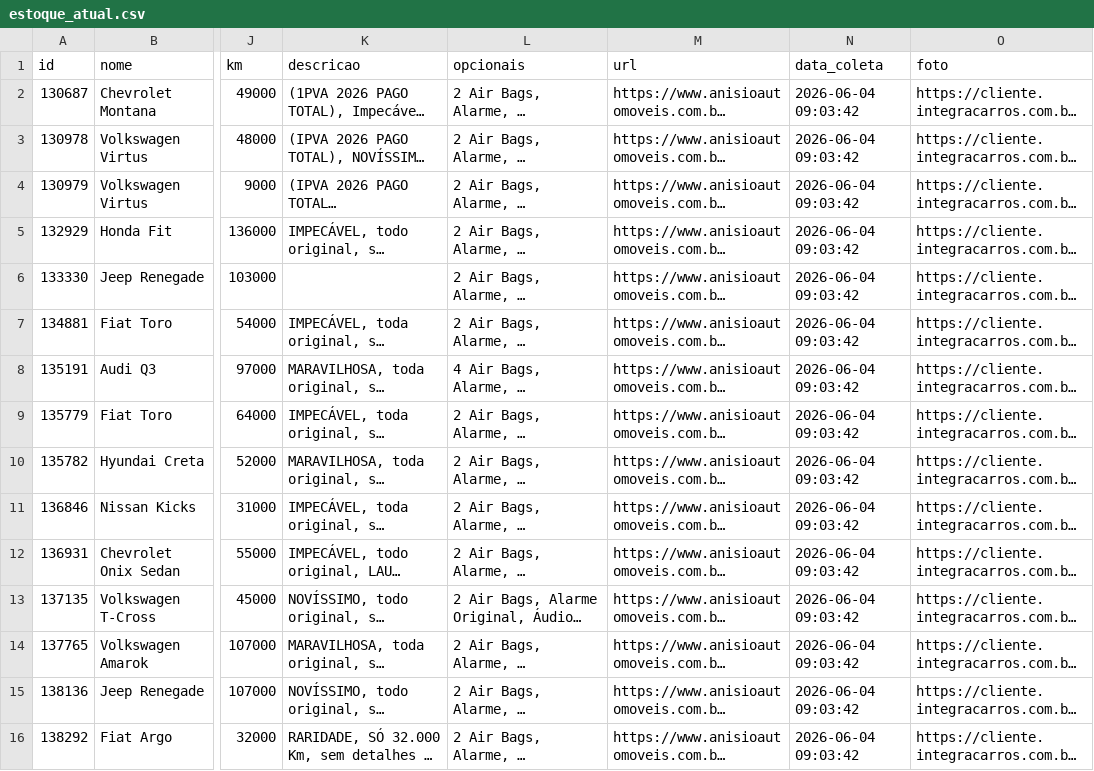
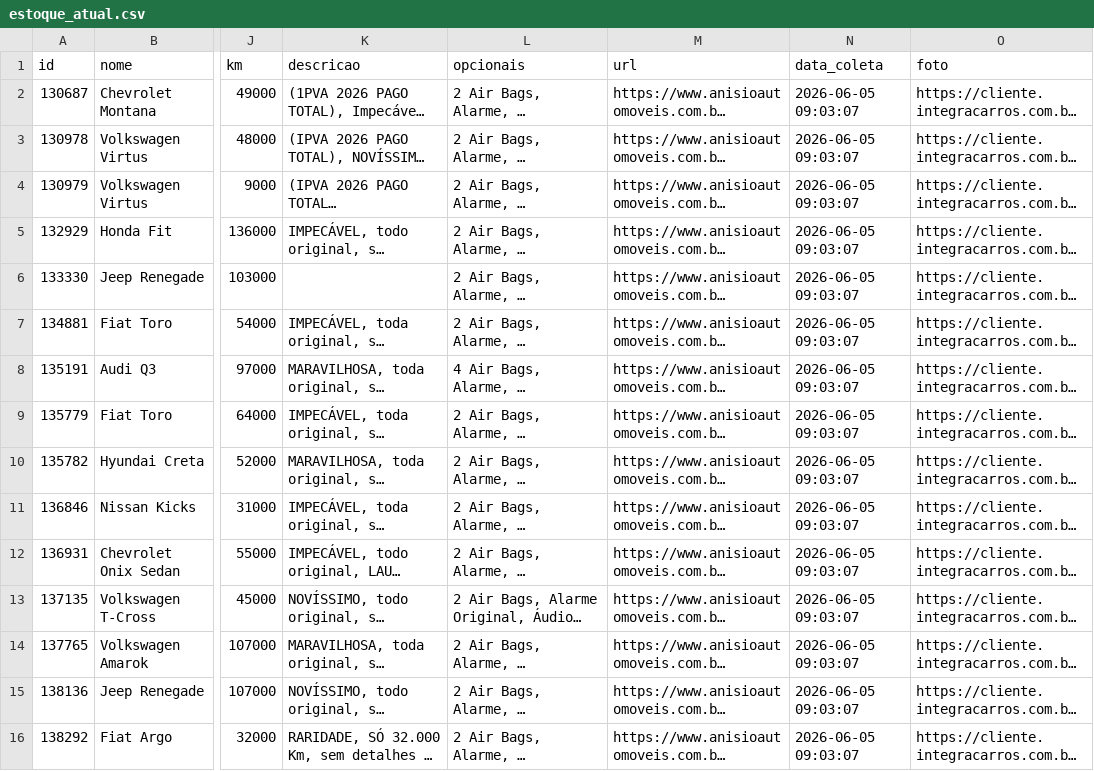
Before and after one commit to LucasPadula-Twelve/anisio-estoque, a CSV file: estoque_atual.csv, drawn as a sheet; only a part is shown, gaps mark what is left out; long unchanged cells end in …; the diff names each change by its address in the sheet, - before the commit and + after, or states it on an @@ line.

Commit message:
Atualização estoque 05/06/2026 09:03 - Feed Integra Carros

```diff
--- a/estoque_atual.csv
+++ b/estoque_atual.csv
-N2:N16 (data_coleta): 2026-06-04 09:03:42
+N2:N16 (data_coleta): 2026-06-05 09:03:07
```
Also changed, not shown: 4 other files.
